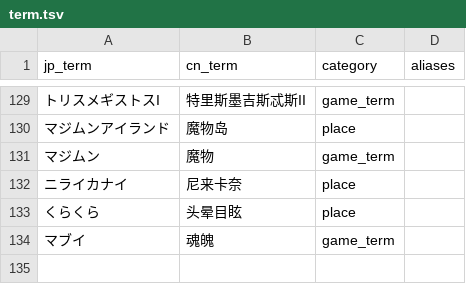
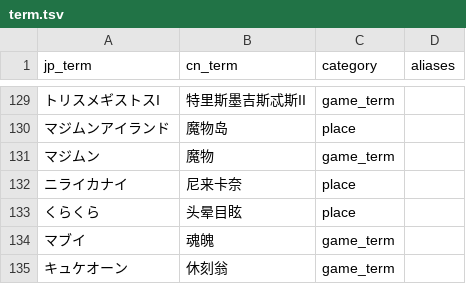
Before and after one commit to walterp56/FgoGotran, a TSV file: term_builder/term.tsv, drawn as a sheet; only a part is shown, gaps mark what is left out; the diff names each change by its address in the sheet, - before the commit and + after, or states it on an @@ line.

```diff
--- a/term_builder/term.tsv
+++ b/term_builder/term.tsv
+row 135: キュケオーン | 休刻翁 | game_term
```
Also changed, not shown: 5 other files.
